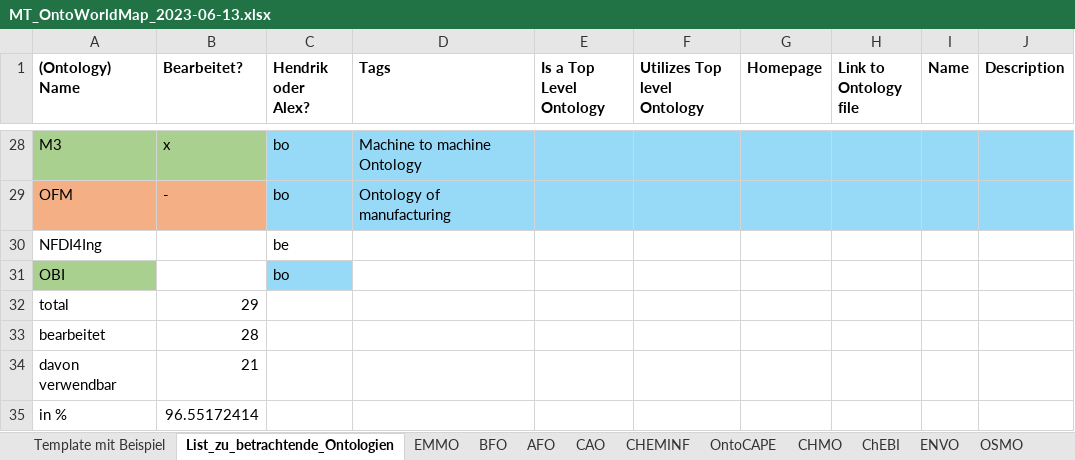
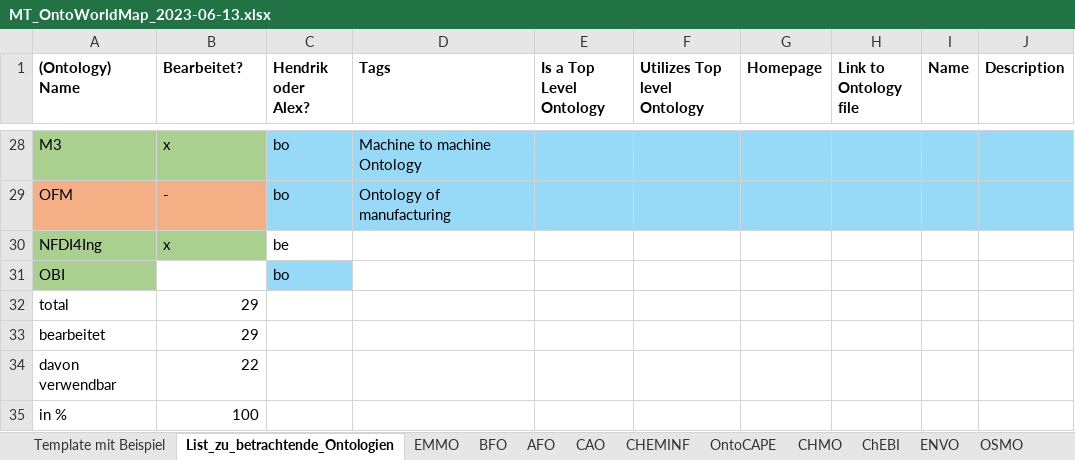
Before and after one commit to nfdi4cat/Ontology-Overview-of-NFDI4Cat, an Excel workbook: master_table/MT_OntoWorldMap_2023-06-13.xlsx, sheet List_zu_betrachtende_Ontologien, drawn as a sheet; only a part is shown, gaps mark what is left out; values as stored, in another font and other column widths than the file's, no borders; the diff names each change by its address in the sheet, - before the commit and + after, or states it on an @@ line.

```diff
--- a/master_table/MT_OntoWorldMap_2023-06-13.xlsx (sheet List_zu_betrachtende_Ontologien)
+++ b/master_table/MT_OntoWorldMap_2023-06-13.xlsx (sheet List_zu_betrachtende_Ontologien)
-A30:B30 fill: none
+A30:B30 fill: #A9D08E
-B30 (Bearbeitet?): (empty)
+B30 (Bearbeitet?): x
-B33 (Bearbeitet?): 28
+B33 (Bearbeitet?): 29
-B34 (Bearbeitet?): 21
+B34 (Bearbeitet?): 22
-B35 (Bearbeitet?): 96.55172414
+B35 (Bearbeitet?): 100
```
Also changed, not shown: sheet metadata4ing.
